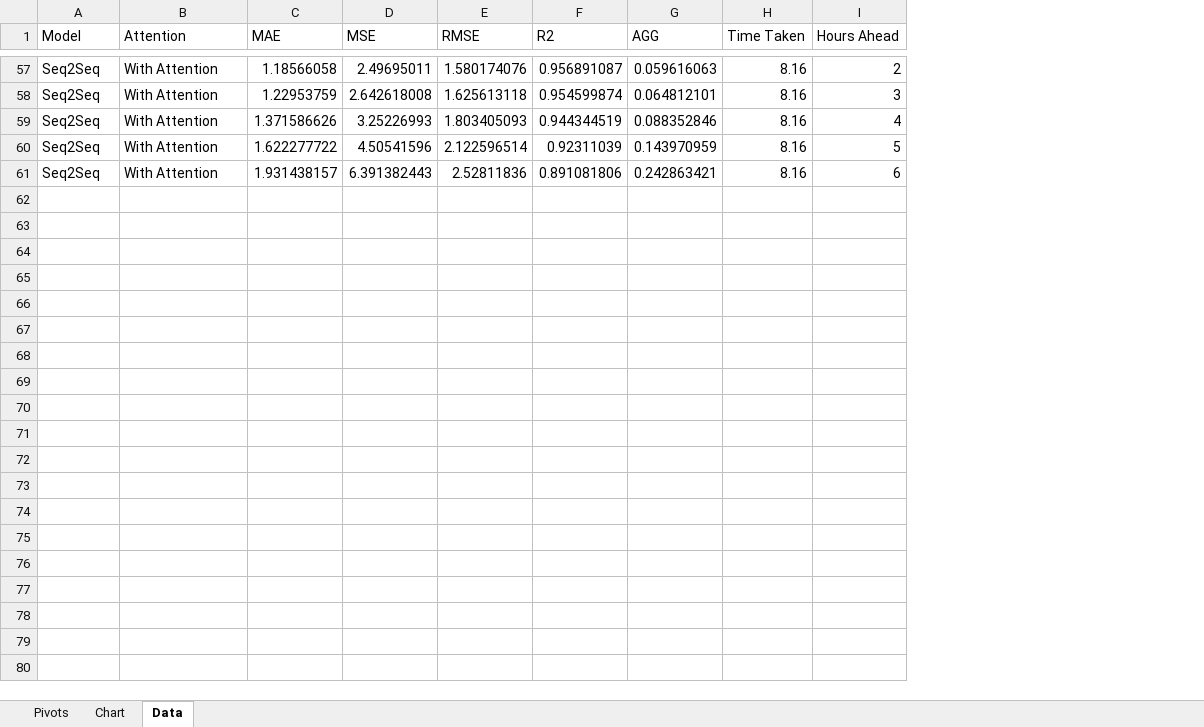
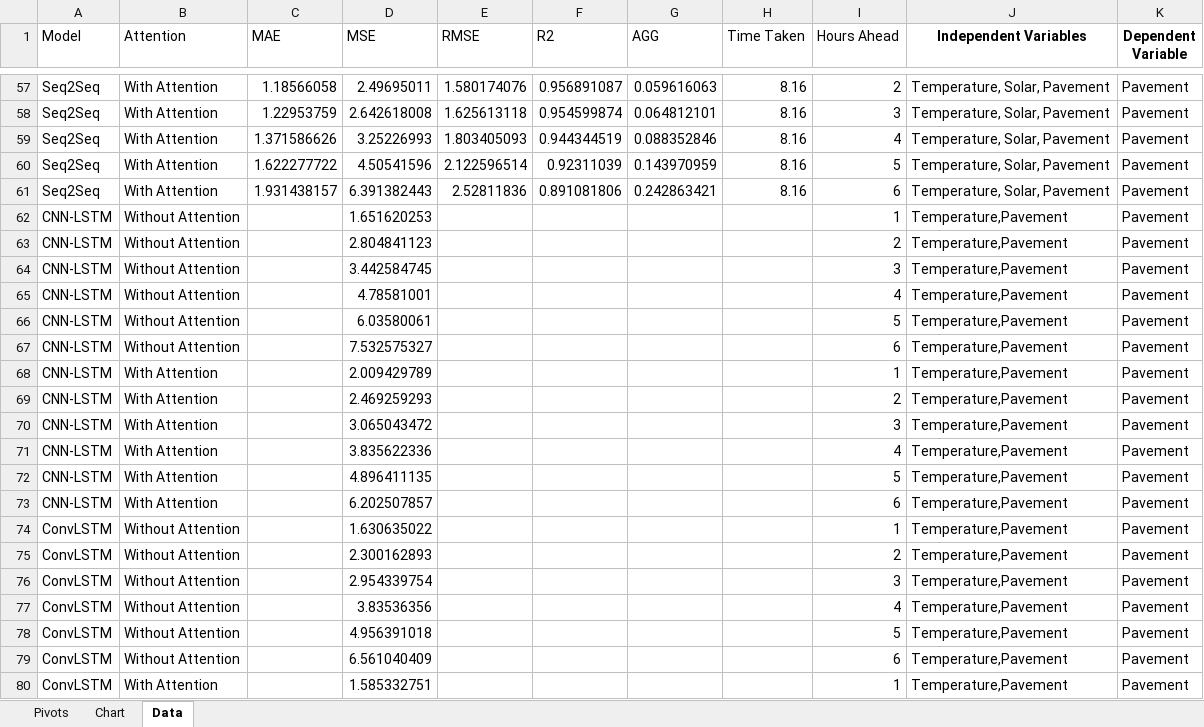
Before and after one commit to msaad1311/Pavement-Temperature-Prediction, an Excel workbook: Results/Dashboard.xlsx, sheet Data, drawn as a sheet; only a part is shown, gaps mark what is left out; values as stored, in another font and other column widths than the file's, no borders; table styles not drawn; the diff covers the shown part only; the diff names each change by its address in the sheet, - before the commit and + after, or states it on an @@ line.

Commit message:
completed the wavenet run and also updated the dashboard

```diff
--- a/Results/Dashboard.xlsx (sheet Data)
+++ b/Results/Dashboard.xlsx (sheet Data)
+column J (Independent Variables), rows 57-61: all Temperature, Solar, Pavement
+column K (Dependent Variable), rows 57-61: all Pavement
+row 62: CNN-LSTM | Without Attention |  | 1.651620253 |  |  |  |  | 1 | Temperature,Pavement | Pavement
+row 63: CNN-LSTM | Without Attention |  | 2.804841123 |  |  |  |  | 2 | Temperature,Pavement | Pavement
+row 64: CNN-LSTM | Without Attention |  | 3.442584745 |  |  |  |  | 3 | Temperature,Pavement | Pavement
+row 65: CNN-LSTM | Without Attention |  | 4.78581001 |  |  |  |  | 4 | Temperature,Pavement | Pavement
+row 66: CNN-LSTM | Without Attention |  | 6.03580061 |  |  |  |  | 5 | Temperature,Pavement | Pavement
+row 67: CNN-LSTM | Without Attention |  | 7.532575327 |  |  |  |  | 6 | Temperature,Pavement | Pavement
+row 68: CNN-LSTM | With Attention |  | 2.009429789 |  |  |  |  | 1 | Temperature,Pavement | Pavement
+row 69: CNN-LSTM | With Attention |  | 2.469259293 |  |  |  |  | 2 | Temperature,Pavement | Pavement
+row 70: CNN-LSTM | With Attention |  | 3.065043472 |  |  |  |  | 3 | Temperature,Pavement | Pavement
+row 71: CNN-LSTM | With Attention |  | 3.835622336 |  |  |  |  | 4 | Temperature,Pavement | Pavement
+row 72: CNN-LSTM | With Attention |  | 4.896411135 |  |  |  |  | 5 | Temperature,Pavement | Pavement
+row 73: CNN-LSTM | With Attention |  | 6.202507857 |  |  |  |  | 6 | Temperature,Pavement | Pavement
+row 74: ConvLSTM | Without Attention |  | 1.630635022 |  |  |  |  | 1 | Temperature,Pavement | Pavement
+row 75: ConvLSTM | Without Attention |  | 2.300162893 |  |  |  |  | 2 | Temperature,Pavement | Pavement
+row 76: ConvLSTM | Without Attention |  | 2.954339754 |  |  |  |  | 3 | Temperature,Pavement | Pavement
+row 77: ConvLSTM | Without Attention |  | 3.83536356 |  |  |  |  | 4 | Temperature,Pavement | Pavement
+row 78: ConvLSTM | Without Attention |  | 4.956391018 |  |  |  |  | 5 | Temperature,Pavement | Pavement
+row 79: ConvLSTM | Without Attention |  | 6.561040409 |  |  |  |  | 6 | Temperature,Pavement | Pavement
+row 80: ConvLSTM | With Attention |  | 1.585332751 |  |  |  |  | 1 | Temperature,Pavement | Pavement
```
Also changed, not shown: 41 added rows elsewhere in this sheet, sheet Pivots, charts or pictures, 4 other files.
